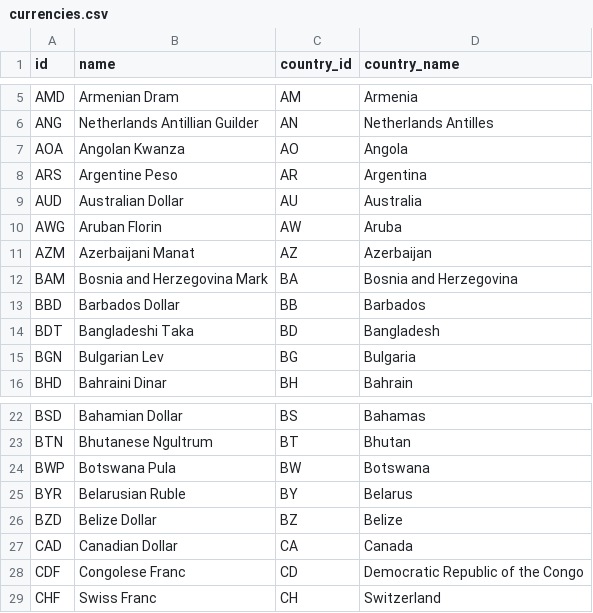
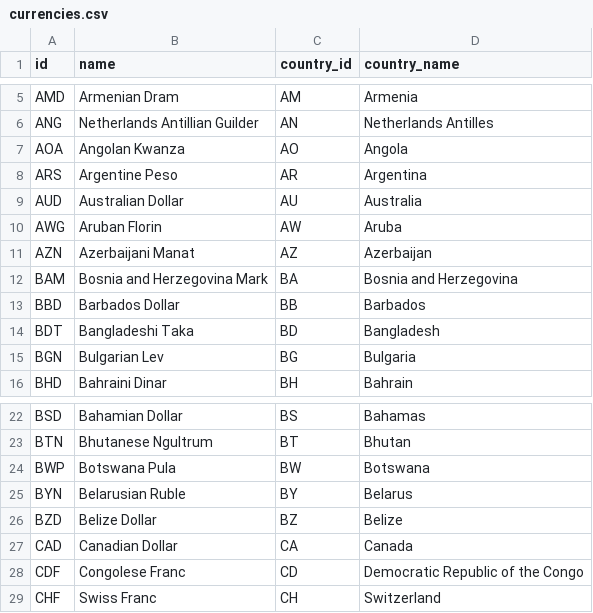
Before and after one commit to msgridin/curate-server, a CSV file: currencies.csv, drawn as a sheet; only a part is shown, gaps mark what is left out.

```diff
--- a/currencies.csv
+++ b/currencies.csv
@@ -10,3 +10,3 @@ AUD,Australian Dollar,AU,Australia
 AWG,Aruban Florin,AW,Aruba
-AZM,Azerbaijani Manat,AZ,Azerbaijan
+AZN,Azerbaijani Manat,AZ,Azerbaijan
 BAM,Bosnia and Herzegovina Mark,BA,Bosnia and Herzegovina
@@ -24,3 +24,3 @@ BTN,Bhutanese Ngultrum,BT,Bhutan
 BWP,Botswana Pula,BW,Botswana
-BYR,Belarusian Ruble,BY,Belarus
+BYN,Belarusian Ruble,BY,Belarus
 BZD,Belize Dollar,BZ,Belize
```
Also changed, not shown: 3 other files.
